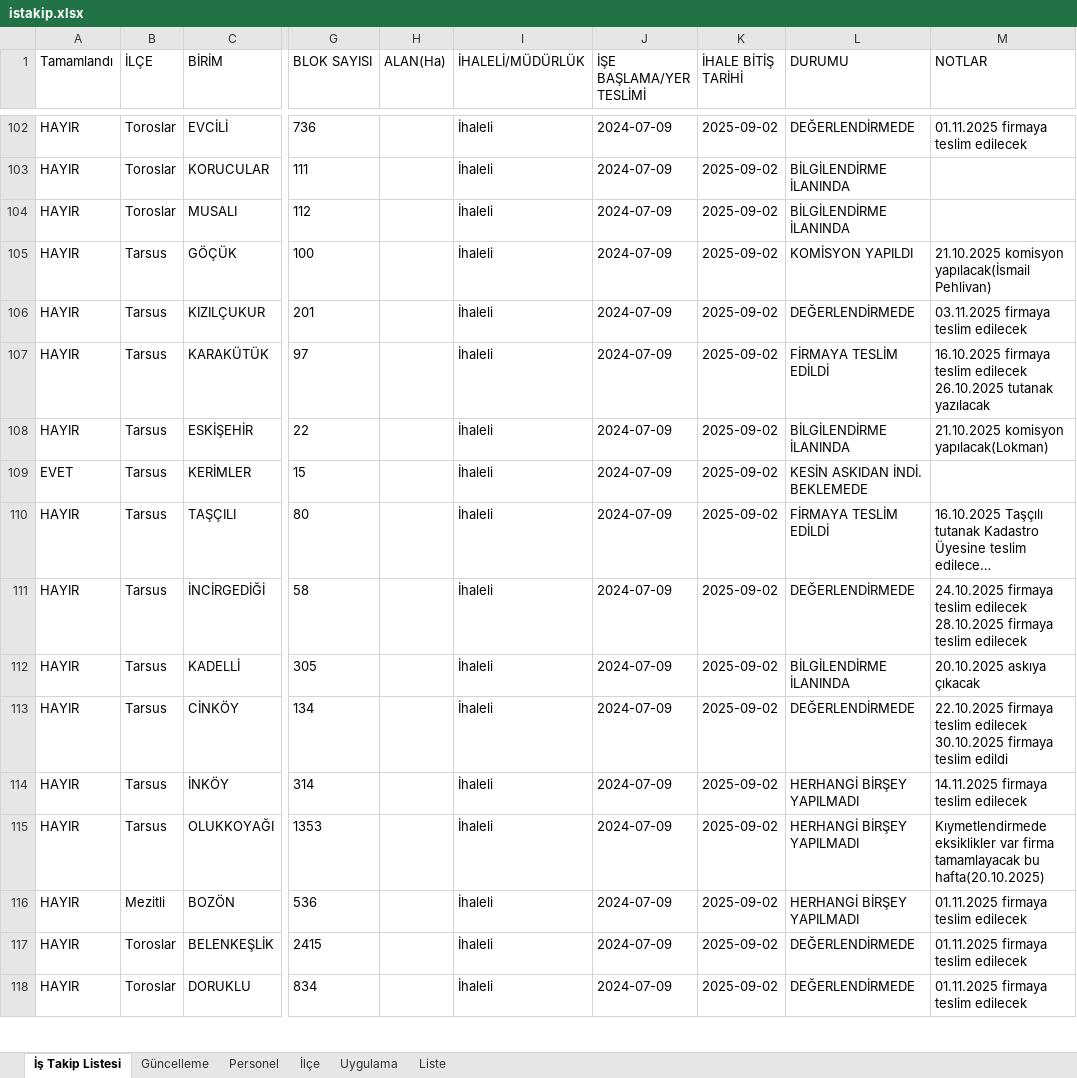
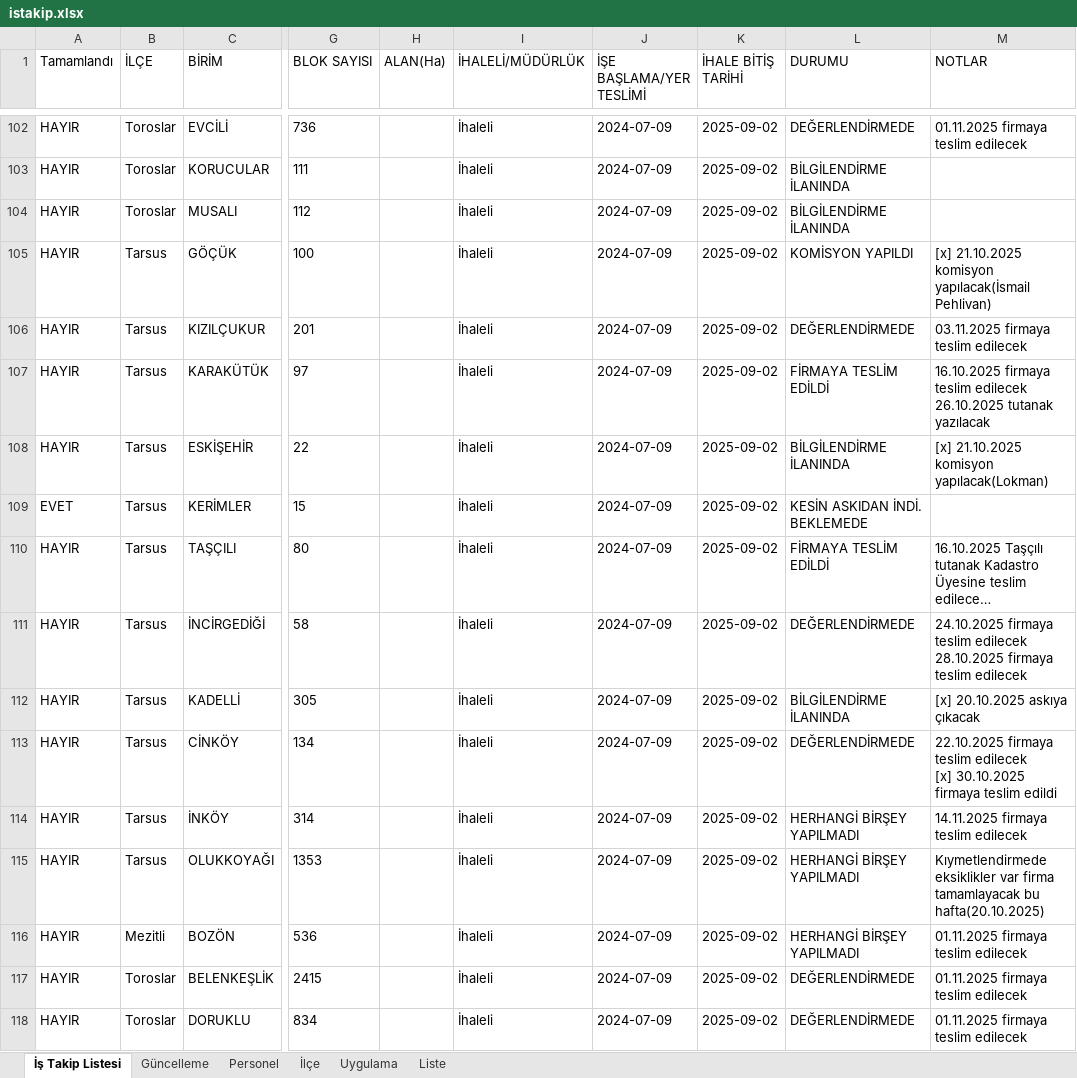
Before and after one commit to gokhangeo/mersinistakip, an Excel workbook: istakip.xlsx, sheet İş Takip Listesi, drawn as a sheet; only a part is shown, gaps mark what is left out; long unchanged cells end in …; values as stored, in another font and other column widths than the file's, no borders; ↵ is a line break in a cell; the diff names each change by its address in the sheet, - before the commit and + after, or states it on an @@ line.

Commit message:
İş Takip Güncellemesi - 30.10.2025 11:12:45

```diff
--- a/istakip.xlsx (sheet İş Takip Listesi)
+++ b/istakip.xlsx (sheet İş Takip Listesi)
-M105 (NOTLAR): 21.10.2025 komisyon…
+M105 (NOTLAR): [x] 21.10.2025 komisyon…
-M108 (NOTLAR): 21.10.2025 komisyon yapılacak(Lokman)
+M108 (NOTLAR): [x] 21.10.2025 komisyon yapılacak(Lokman)
-M112 (NOTLAR): 20.10.2025 askıya çıkacak
+M112 (NOTLAR): [x] 20.10.2025 askıya çıkacak
-M113 (NOTLAR): …teslim edilecek ↵ 30.10.2025 firmaya…
+M113 (NOTLAR): …teslim edilecek ↵ [x] 30.10.2025 firmaya…
```
